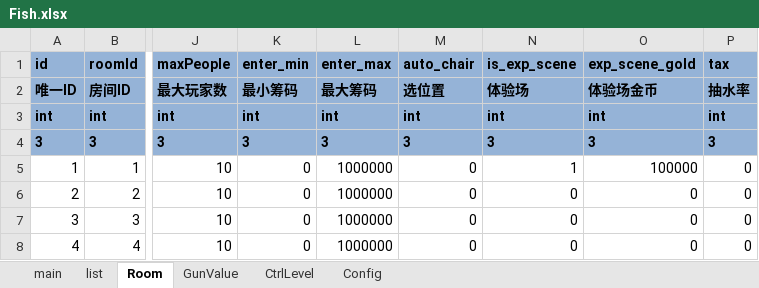
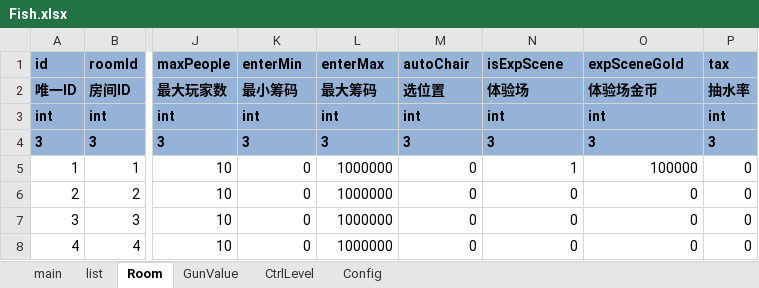
Before and after one commit to yigao/NFShmServer, an Excel workbook: game/Fish/Excel/Fish.xlsx, sheet Room, drawn as a sheet; only a part is shown, gaps mark what is left out; values as stored, in another font and other column widths than the file's, no borders; conditional formats not drawn; the diff names each change by its address in the sheet, - before the commit and + after, or states it on an @@ line.

```diff
--- a/game/Fish/Excel/Fish.xlsx (sheet Room)
+++ b/game/Fish/Excel/Fish.xlsx (sheet Room)
-K1: enter_min
+K1: enterMin
-L1: enter_max
+L1: enterMax
-M1: auto_chair
+M1: autoChair
-N1: is_exp_scene
+N1: isExpScene
-O1: exp_scene_gold
+O1: expSceneGold
```
Also changed, not shown: sheet list, 5 other files.
